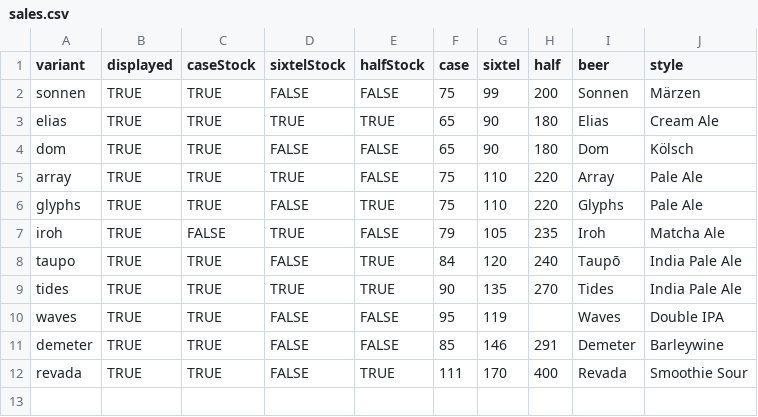
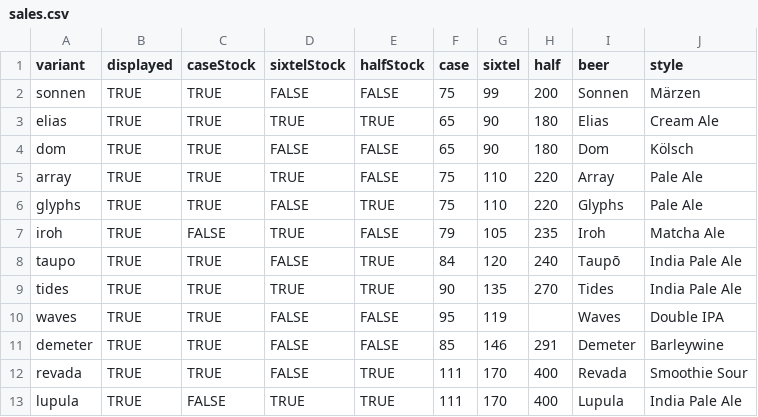
Before and after one commit to lolevbeer/site, a CSV file: _data/sales.csv, drawn as a sheet.

Commit message:
Sync Data from google sheets

```diff
--- a/_data/sales.csv
+++ b/_data/sales.csv
@@ -12 +12,2 @@ demeter,TRUE,TRUE,FALSE,FALSE,85,146,291,Demeter,Barleywine
 revada,TRUE,TRUE,FALSE,TRUE,111,170,400,Revada,Smoothie Sour
+lupula,TRUE,FALSE,TRUE,TRUE,111,170,400,Lupula,India Pale Ale
```
